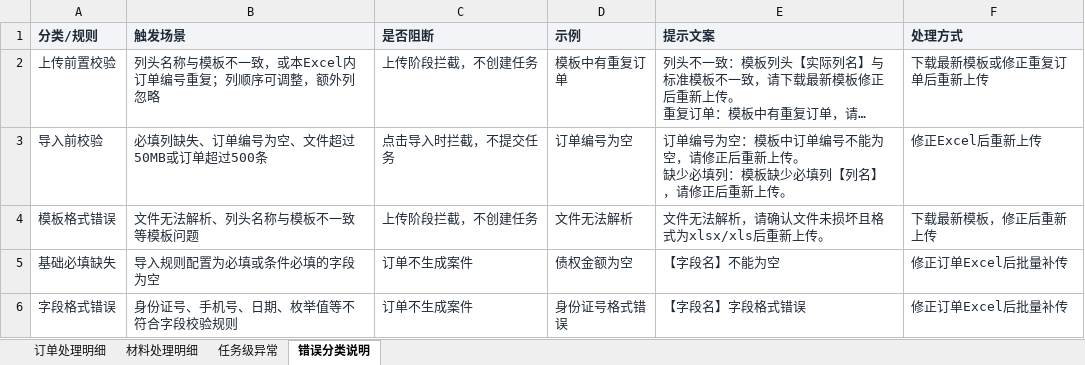
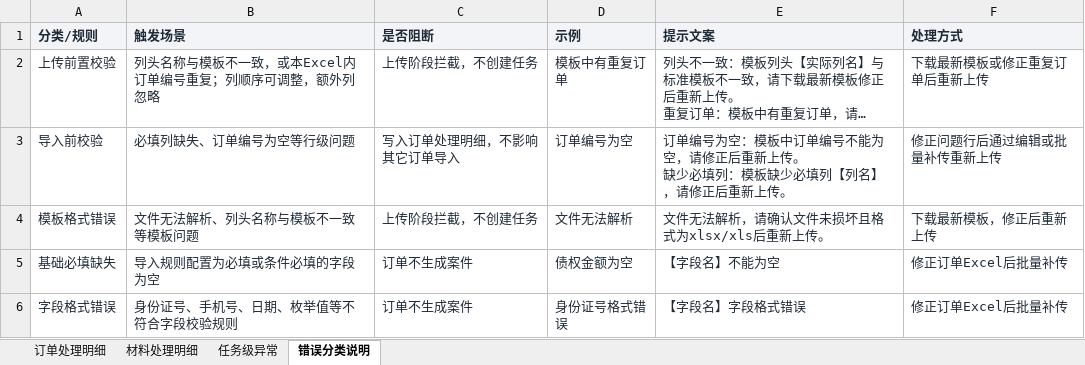
Before and after one commit to mengxianying/litigation-case-import-prototype, an Excel workbook: 法诉案件导入_批次处理明细.xlsx, sheet 错误分类说明, drawn as a sheet; only a part is shown; long unchanged cells end in …; values as stored, in another font and other column widths than the file's, no borders; the diff names each change by its address in the sheet, - before the commit and + after, or states it on an @@ line.

```diff
--- a/法诉案件导入_批次处理明细.xlsx (sheet 错误分类说明)
+++ b/法诉案件导入_批次处理明细.xlsx (sheet 错误分类说明)
-B3 (触发场景): 必填列缺失、订单编号为空、文件超过50MB或订单超过500条
+B3 (触发场景): 必填列缺失、订单编号为空等行级问题
-C3 (是否阻断): 点击导入时拦截，不提交任务
+C3 (是否阻断): 写入订单处理明细，不影响其它订单导入
-F3 (处理方式): 修正Excel后重新上传
+F3 (处理方式): 修正问题行后通过编辑或批量补传重新上传
```
Also changed, not shown: sheet 订单处理明细, 法诉案件导入_Excel模板及文件格式说明0702_最终版.xlsx, 法诉案件导入_订单处理明细.xlsx, 5 other files.
